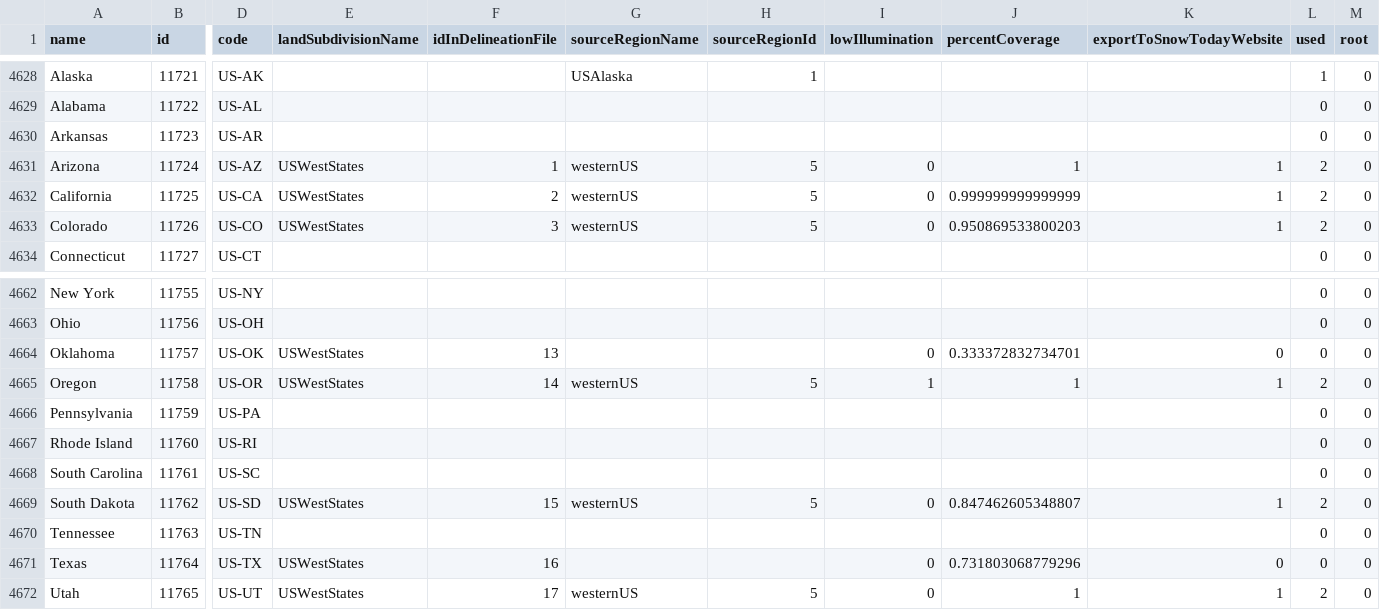
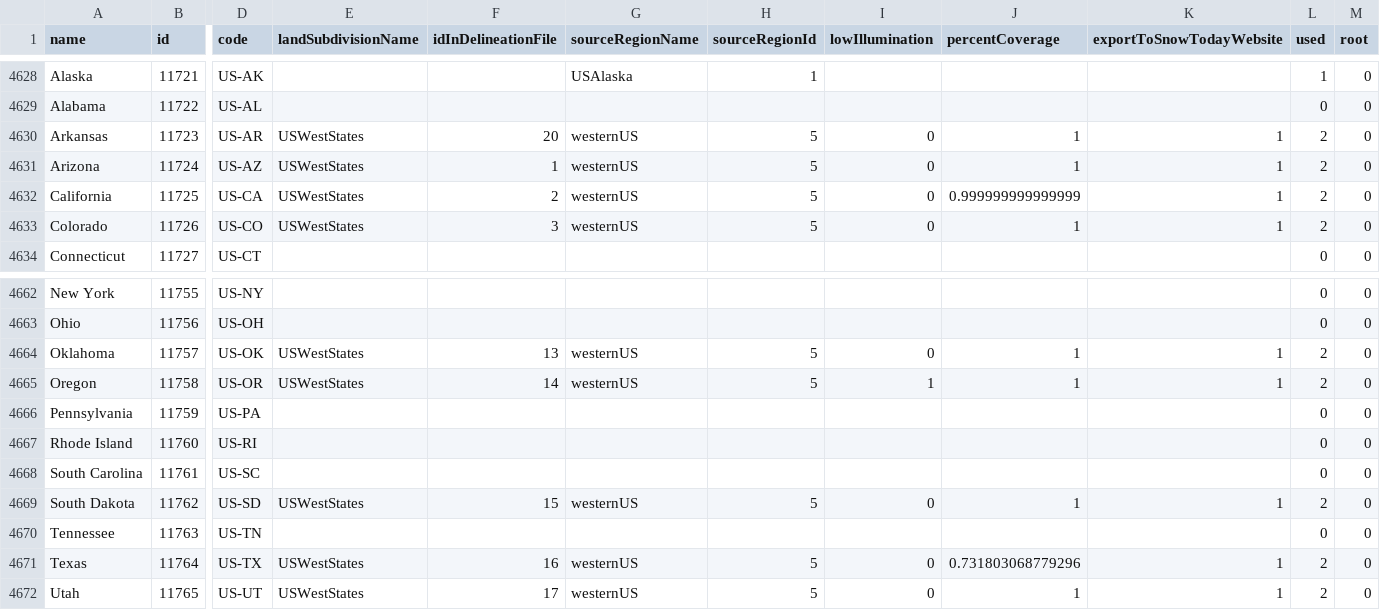
Before and after one commit to RittgerLabGroup/SPIRES_2025_0_1, a CSV file: conf/configuration_of_landsubdivisions.csv, drawn as a sheet; only a part is shown, gaps mark what is left out; the diff covers the shown part only; the diff names each change by its address in the sheet, - before the commit and + after, or states it on an @@ line.

Commit message:
Update all western and midwestern states

```diff
--- a/conf/configuration_of_landsubdivisions.csv
+++ b/conf/configuration_of_landsubdivisions.csv
-E4630 (landSubdivisionName): (empty)
+E4630 (landSubdivisionName): USWestStates
-F4630 (idInDelineationFile): (empty)
+F4630 (idInDelineationFile): 20
-G4630 (sourceRegionName): (empty)
+G4630 (sourceRegionName): westernUS
-H4630 (sourceRegionId): (empty)
+H4630 (sourceRegionId): 5
-I4630 (lowIllumination): (empty)
+I4630 (lowIllumination): 0
-J4630 (percentCoverage): (empty)
+J4630 (percentCoverage): 1
-K4630 (exportToSnowTodayWebsite): (empty)
+K4630 (exportToSnowTodayWebsite): 1
-L4630 (used): 0
+L4630 (used): 2
-J4633 (percentCoverage): 0.950869533800203
+J4633 (percentCoverage): 1
-G4664 (sourceRegionName): (empty)
+G4664 (sourceRegionName): westernUS
-H4664 (sourceRegionId): (empty)
+H4664 (sourceRegionId): 5
-J4664 (percentCoverage): 0.333372832734701
+J4664 (percentCoverage): 1
-K4664 (exportToSnowTodayWebsite): 0
+K4664 (exportToSnowTodayWebsite): 1
-L4664 (used): 0
+L4664 (used): 2
-J4669 (percentCoverage): 0.847462605348807
+J4669 (percentCoverage): 1
-G4671 (sourceRegionName): (empty)
+G4671 (sourceRegionName): westernUS
-H4671 (sourceRegionId): (empty)
+H4671 (sourceRegionId): 5
-K4671 (exportToSnowTodayWebsite): 0
+K4671 (exportToSnowTodayWebsite): 1
-L4671 (used): 0
+L4671 (used): 2
```
Also changed, not shown: 32 edited cells elsewhere in this file.
